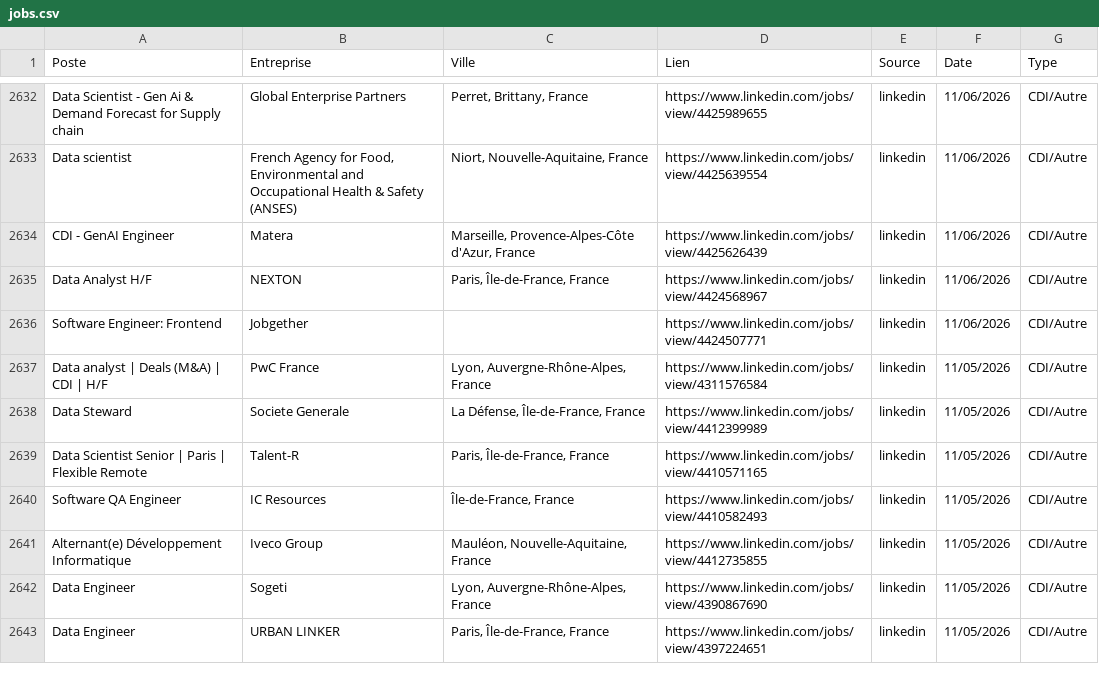
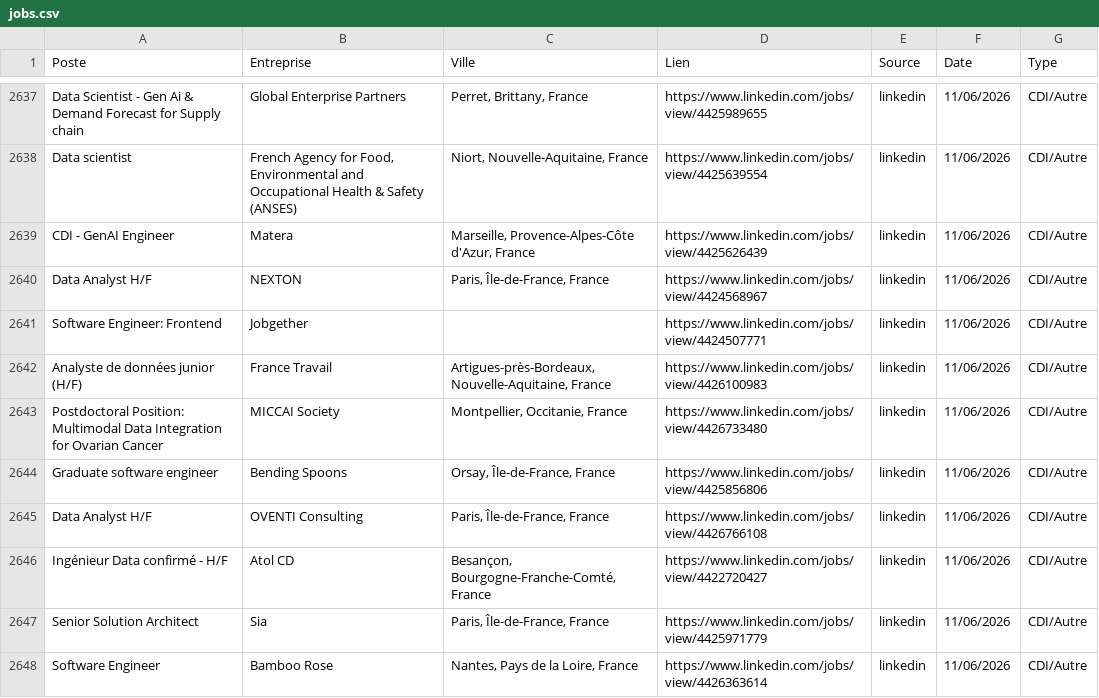
Before and after one commit to sebaarayacastro1/job-hub-france, a CSV file: data/jobs.csv, drawn as a sheet; only a part is shown, gaps mark what is left out; the shorter side is filled out with more unchanged rows; the diff covers the shown part only; the diff names each change by its address in the sheet, - before the commit and + after, or states it on an @@ line.

Commit message:
Auto-update & Heartbeat: 11-06-2026 20:09

```diff
--- a/data/jobs.csv
+++ b/data/jobs.csv
+row 2642: Analyste de données junior (H/F) | France Travail | Artigues-près-Bordeaux, Nouvelle-Aquitaine, France | https://www.linkedin.com/jobs/view/4426100983 | linkedin | 11/06/2026 | CDI/Autre
+row 2643: Postdoctoral Position: Multimodal Data Integration for Ovarian Cancer | MICCAI Society | Montpellier, Occitanie, France | https://www.linkedin.com/jobs/view/4426733480 | linkedin | 11/06/2026 | CDI/Autre
+row 2644: Graduate software engineer | Bending Spoons | Orsay, Île-de-France, France | https://www.linkedin.com/jobs/view/4425856806 | linkedin | 11/06/2026 | CDI/Autre
+row 2645: Data Analyst H/F | OVENTI Consulting | Paris, Île-de-France, France | https://www.linkedin.com/jobs/view/4426766108 | linkedin | 11/06/2026 | CDI/Autre
+row 2646: Ingénieur Data confirmé - H/F | Atol CD | Besançon, Bourgogne-Franche-Comté, France | https://www.linkedin.com/jobs/view/4422720427 | linkedin | 11/06/2026 | CDI/Autre
+row 2647: Senior Solution Architect | Sia | Paris, Île-de-France, France | https://www.linkedin.com/jobs/view/4425971779 | linkedin | 11/06/2026 | CDI/Autre
+row 2648: Software Engineer | Bamboo Rose | Nantes, Pays de la Loire, France | https://www.linkedin.com/jobs/view/4426363614 | linkedin | 11/06/2026 | CDI/Autre
```
Also changed, not shown: 11 added rows elsewhere in this file.
